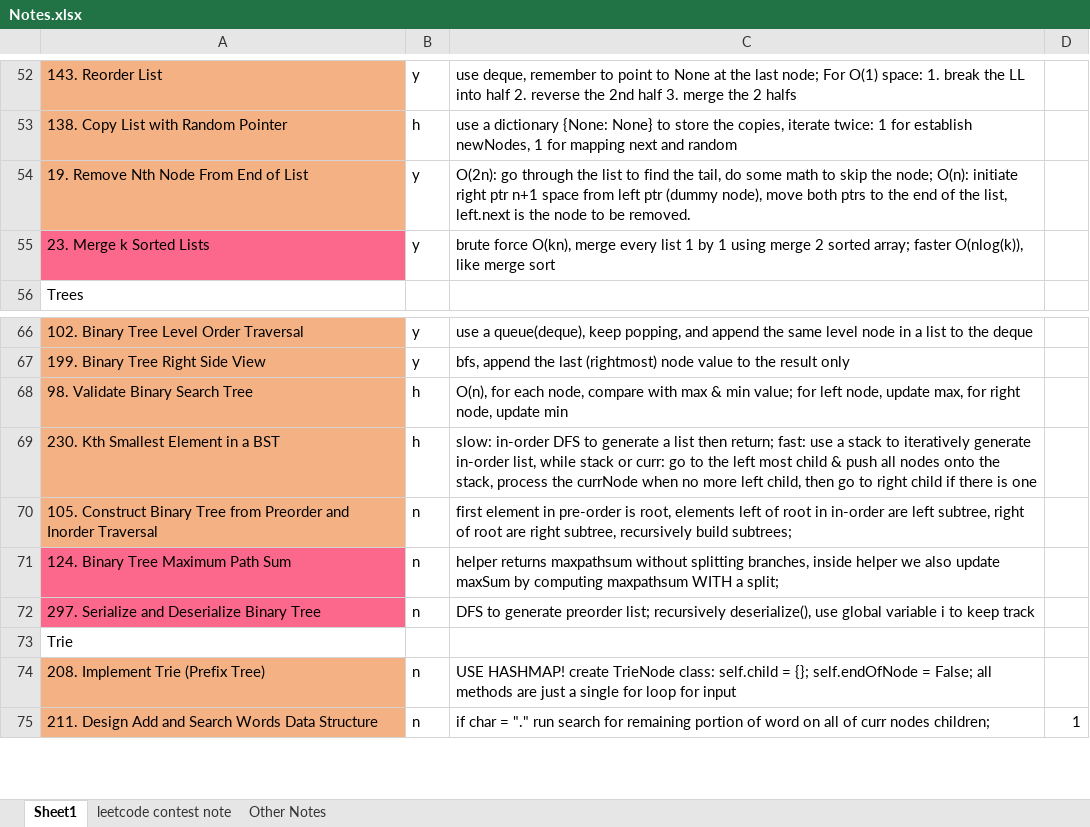
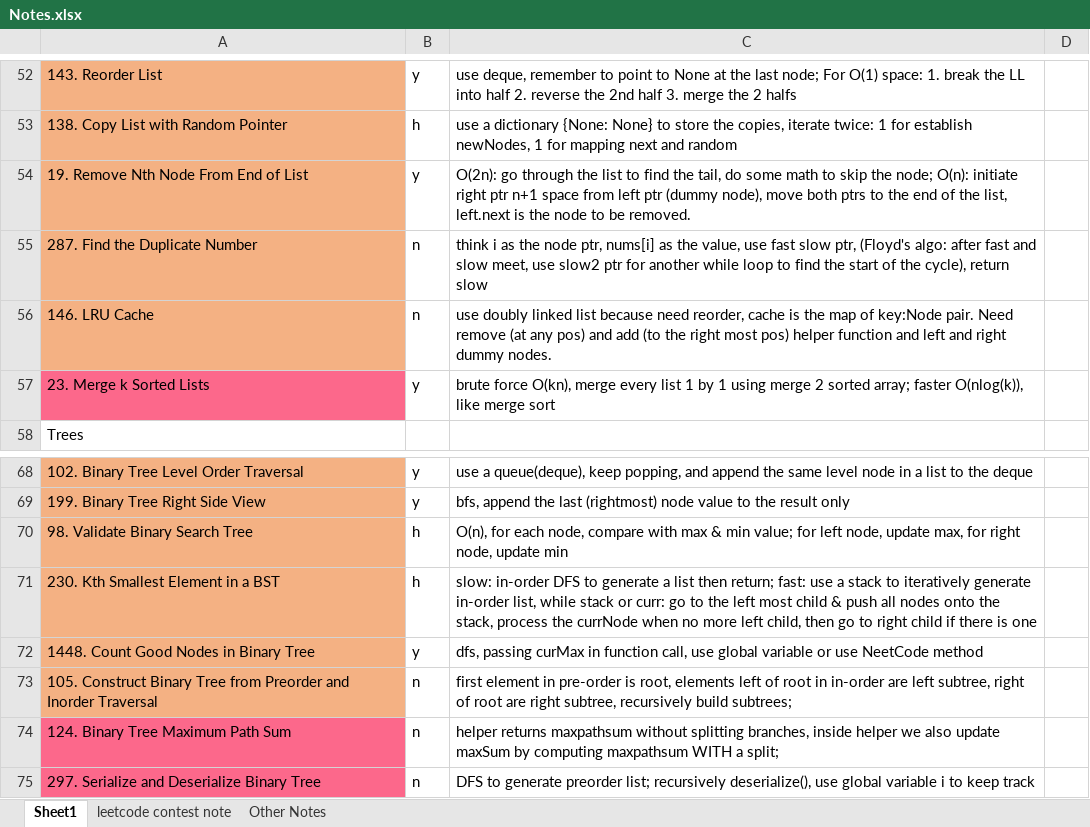
Before and after one commit to liang-bruce/NeetCodePractice, an Excel workbook: Notes.xlsx, sheet Sheet1, drawn as a sheet; only a part is shown, gaps mark what is left out; the shorter side is filled out with more unchanged rows; values as stored, in another font and other column widths than the file's, no borders; the diff names each change by its address in the sheet, - before the commit and + after, or states it on an @@ line.

```diff
--- a/Notes.xlsx (sheet Sheet1)
+++ b/Notes.xlsx (sheet Sheet1)
+row 55: 287. Find the Duplicate Number | n | think i as the node ptr, nums[i] as the value, use fast slow ptr, (Floyd's algo: after fast and slow meet, use slow2 ptr for another while loop to find the start of the cycle), return slow
+row 56: 146. LRU Cache | n | use doubly linked list because need reorder, cache is the map of key:Node pair. Need remove (at any pos) and add (to the right most pos) helper function and left and right dummy nodes.
+row 72: 1448. Count Good Nodes in Binary Tree | y | dfs, passing curMax in function call, use global variable or use NeetCode method
```
Also changed, not shown: 3 other files.
